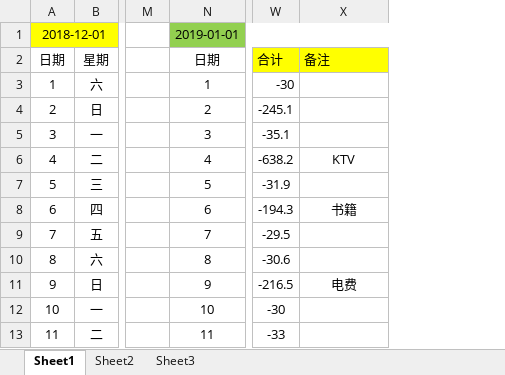
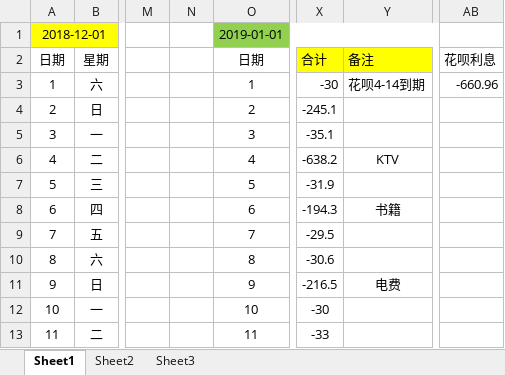
Before and after one commit to Mygrey/mybill, an Excel workbook: billbook.xlsx, sheet Sheet1, drawn as a sheet; only a part is shown, gaps mark what is left out; values as stored, in another font and other column widths than the file's, no borders; addresses are those after the commit; the diff covers the shown part only; the diff names each change by its address in the sheet, - before the commit and + after, or states it on an @@ line.

```diff
--- a/billbook.xlsx (sheet Sheet1)
+++ b/billbook.xlsx (sheet Sheet1)
+column N, empty
+column AB, rows 2-3: 花呗利息 | -660.96
-Y3: (empty)
+Y3: 花呗4-14到期
```
Also changed, not shown: 73 added rows elsewhere in this sheet, formulas that keep their value, 8 other files.
